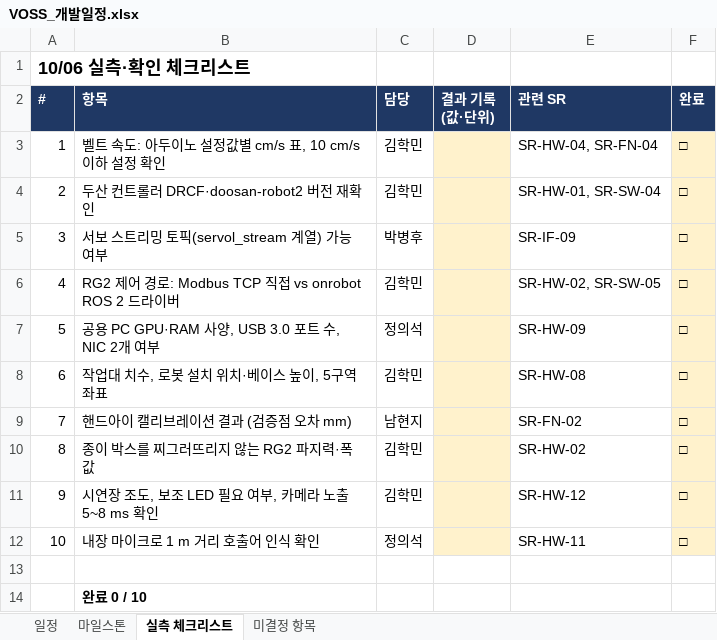
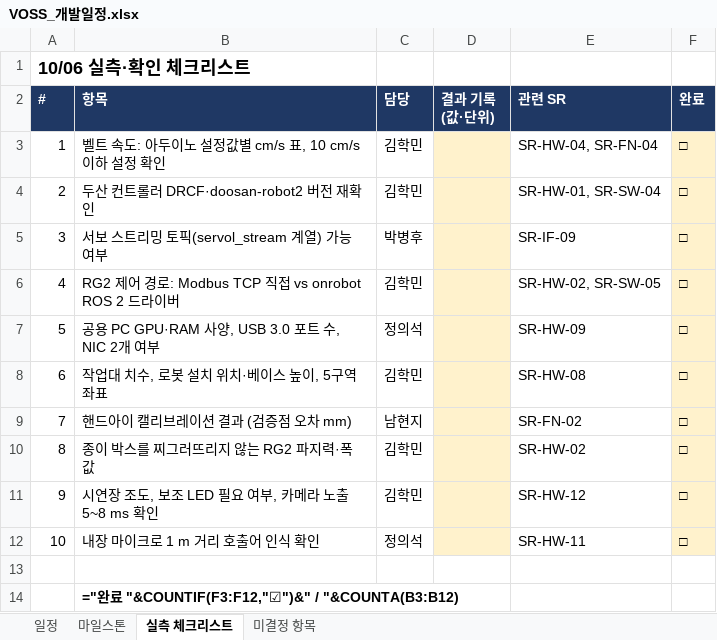
Before and after one commit to lambdaramji/rokey_cobot2_VOSS, an Excel workbook: docs/requirements/VOSS_개발일정.xlsx, sheet 실측 체크리스트, drawn as a sheet; values as stored, in another font and other column widths than the file's, no borders; formulas without a stored value are shown as written; the diff names each change by its address in the sheet, - before the commit and + after, or states it on an @@ line.

```diff
--- a/docs/requirements/VOSS_개발일정.xlsx (sheet 실측 체크리스트)
+++ b/docs/requirements/VOSS_개발일정.xlsx (sheet 실측 체크리스트)
-B14 (항목): 완료 0 / 10
+B14 (항목): ="완료 "&COUNTIF(F3:F12,"☑")&" / "&COUNTA(B3:B12)
```
Also changed, not shown: sheet 일정, sheet 미결정 항목, 5 other files.
